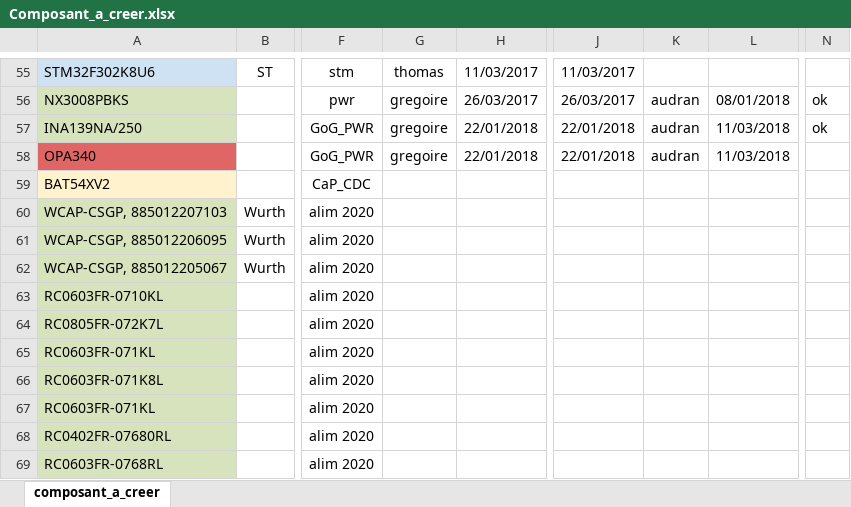
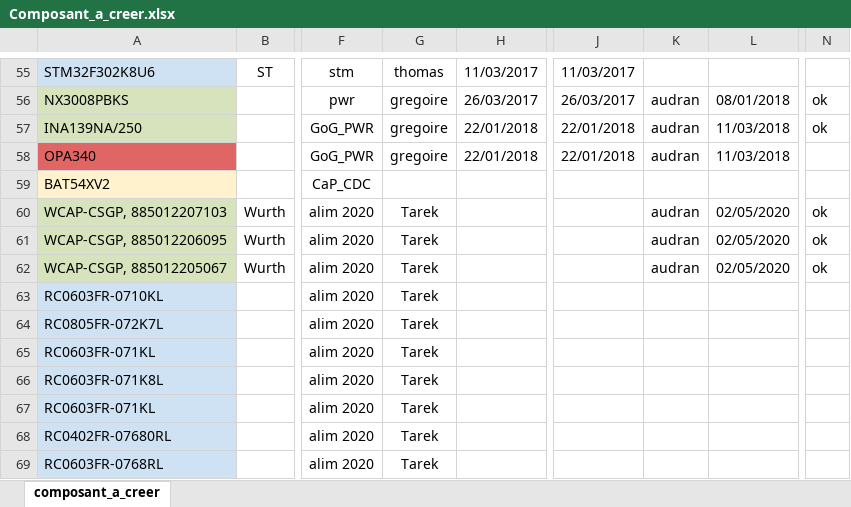
Before and after one commit to goldobot/ELEC, an Excel workbook: 1-LIB/Composant_a_creer.xlsx, sheet composant_a_creer, drawn as a sheet; only a part is shown, gaps mark what is left out; values as stored, in another font and other column widths than the file's, no borders; the diff covers the shown part only; the diff names each change by its address in the sheet, - before the commit and + after, or states it on an @@ line.

Commit message:
Mise à jour des librairy avec la verification (partielle) des composants de Tarek

```diff
--- a/1-LIB/Composant_a_creer.xlsx (sheet composant_a_creer)
+++ b/1-LIB/Composant_a_creer.xlsx (sheet composant_a_creer)
-G60:G69: (empty)
+G60:G69: Tarek
-K60:K62: (empty)
+K60:K62: audran
-L60:L62: (empty)
+L60:L62: 02/05/2020
-N60:N62: (empty)
+N60:N62: ok
-A63:A69 fill: #D6E3BC
+A63:A69 fill: #CFE2F3
```
Also changed, not shown: 2 added rows, 35 edited cells and cell formats elsewhere in this sheet, 16 other files.
